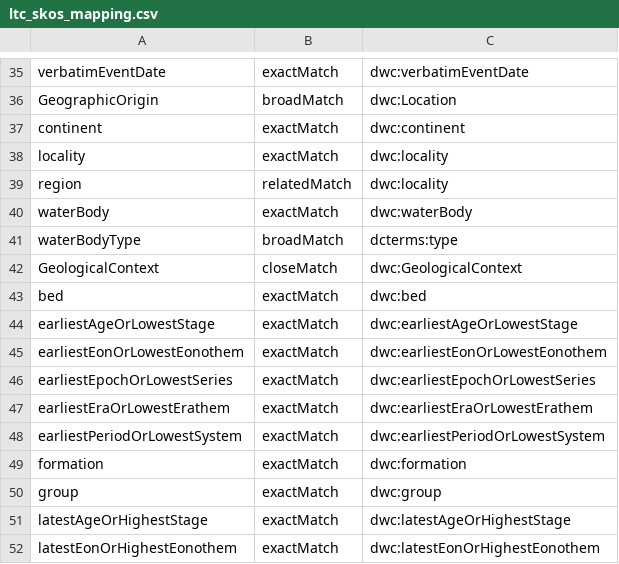
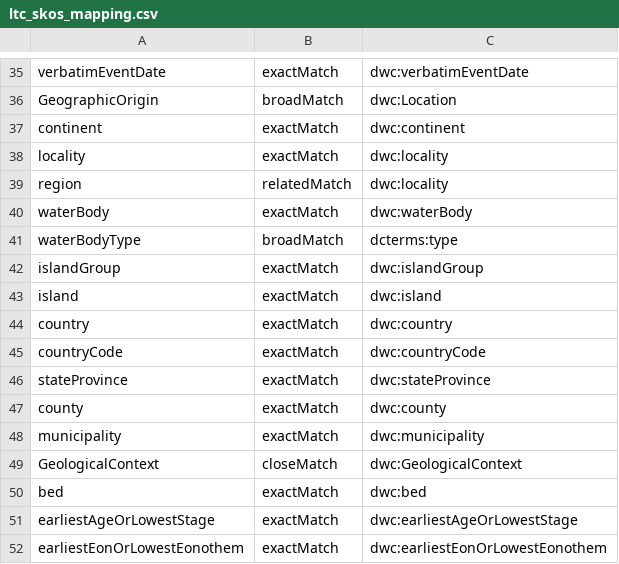
Before and after one commit to tdwg/cd, a CSV file: standard/terms/ltc_skos_mapping.csv, drawn as a sheet; only a part is shown, gaps mark what is left out; the shorter side is filled out with more unchanged rows.

Commit message:
Adds GO terms to skos mapping

```diff
--- a/standard/terms/ltc_skos_mapping.csv
+++ b/standard/terms/ltc_skos_mapping.csv
@@ -41,2 +41,9 @@ waterBody,exactMatch,dwc:waterBody
 waterBodyType,broadMatch,dcterms:type
+islandGroup,exactMatch,dwc:islandGroup
+island,exactMatch,dwc:island
+country,exactMatch,dwc:country
+countryCode,exactMatch,dwc:countryCode
+stateProvince,exactMatch,dwc:stateProvince
+county,exactMatch,dwc:county
+municipality,exactMatch,dwc:municipality
 GeologicalContext,closeMatch,dwc:GeologicalContext
```
